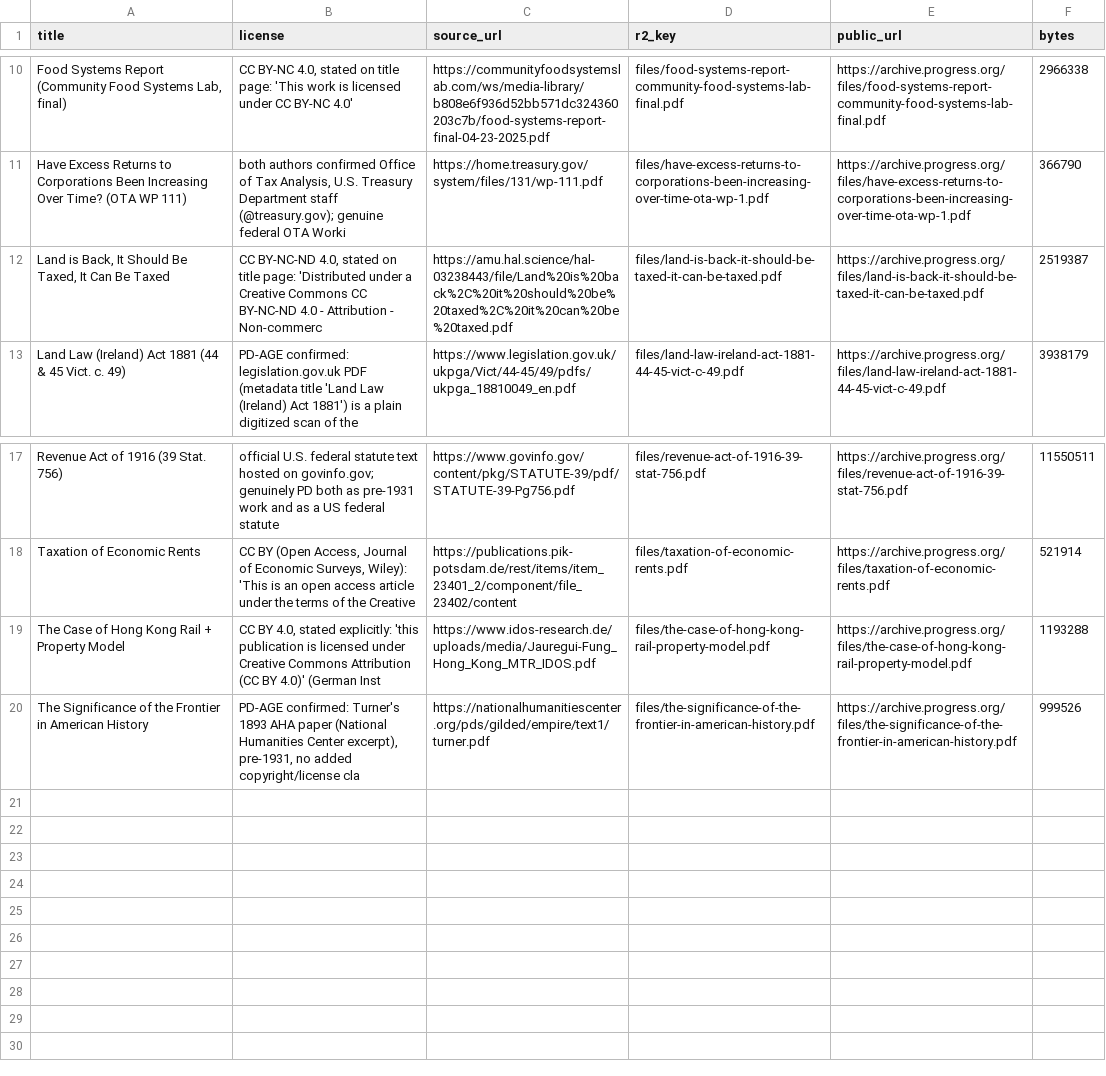
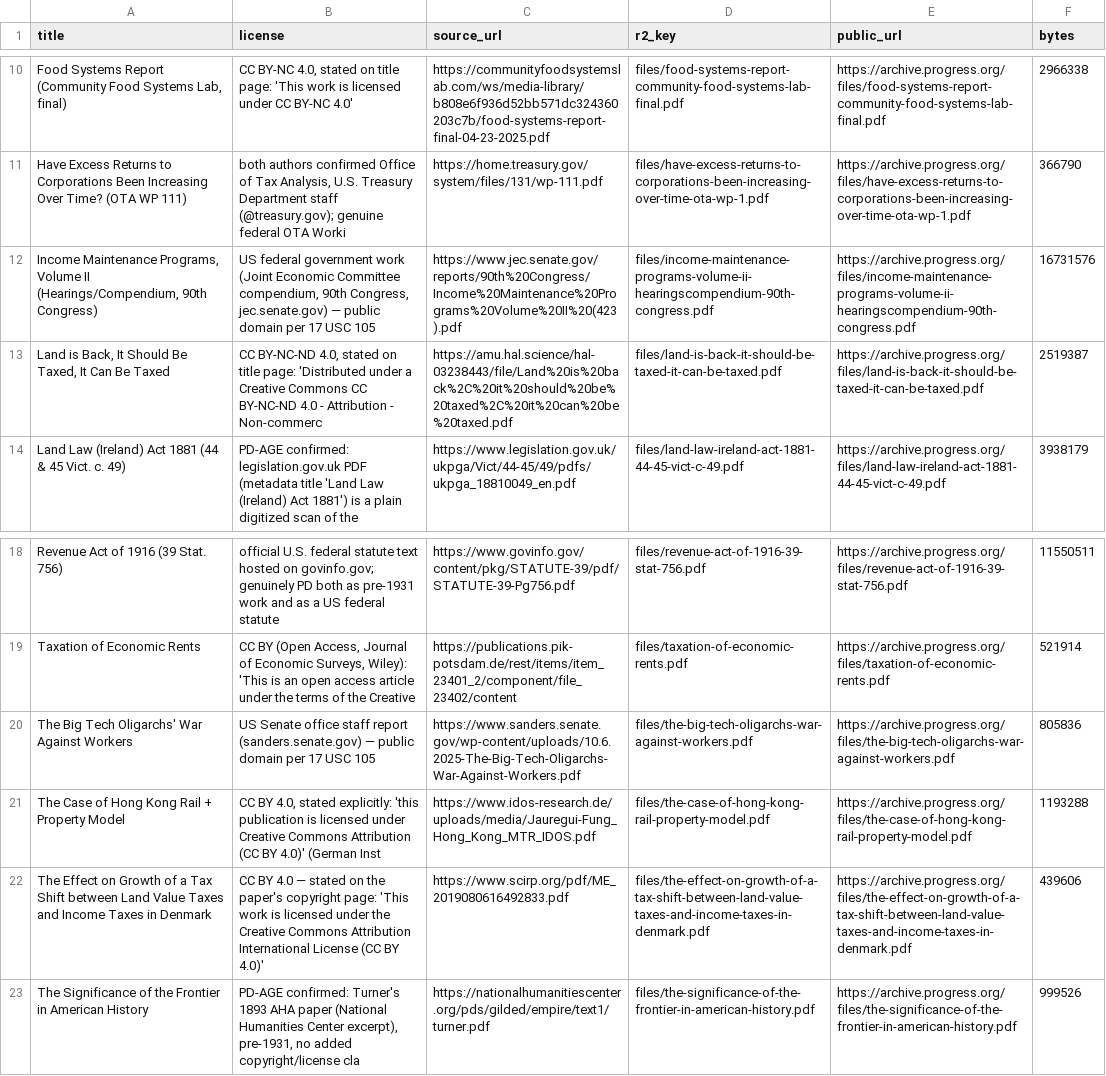
Before and after one commit to floydmari/georgism-wiki, a CSV file: sources/r2-public-files.csv, drawn as a sheet; only a part is shown, gaps mark what is left out; the diff names each change by its address in the sheet, - before the commit and + after, or states it on an @@ line.

Commit message:
archive: promote 3 license-cleared sources public (2 US-Senate PD, 1 CC BY 4.0); classify 62 archived PDFs; correct CIB false-positive to HOLD

```diff
--- a/sources/r2-public-files.csv
+++ b/sources/r2-public-files.csv
+row 12: Income Maintenance Programs, Volume II (Hearings/Compendium, 90th Congress) | US federal government work (Joint Economic Committee compendium, 90th Congress, jec.senate.gov) — public domain per 17 USC 105 | https://www.jec.senate.gov/reports/90th%20Congress/Income%20Maintenance%20Programs%20Volume%20II%20(423).pdf | files/income-maintenance-programs-volume-ii-hearingscompendium-90th-congress.pdf | https://archive.progress.org/files/income-maintenance-programs-volume-ii-hearingscompendium-90th-congress.pdf | 16731576
+row 20: The Big Tech Oligarchs' War Against Workers | US Senate office staff report (sanders.senate.gov) — public domain per 17 USC 105 | https://www.sanders.senate.gov/wp-content/uploads/10.6.2025-The-Big-Tech-Oligarchs-War-Against-Workers.pdf | files/the-big-tech-oligarchs-war-against-workers.pdf | https://archive.progress.org/files/the-big-tech-oligarchs-war-against-workers.pdf | 805836
+row 22: The Effect on Growth of a Tax Shift between Land Value Taxes and Income Taxes in Denmark | CC BY 4.0 — stated on the paper's copyright page: 'This work is licensed under the Creative Commons Attribution International License (CC BY 4.0)' | https://www.scirp.org/pdf/ME_2019080616492833.pdf | files/the-effect-on-growth-of-a-tax-shift-between-land-value-taxes-and-income-taxes-in-denmark.pdf | https://archive.progress.org/files/the-effect-on-growth-of-a-tax-shift-between-land-value-taxes-and-income-taxes-in-denmark.pdf | 439606
```
Also changed, not shown: 1 other file.
